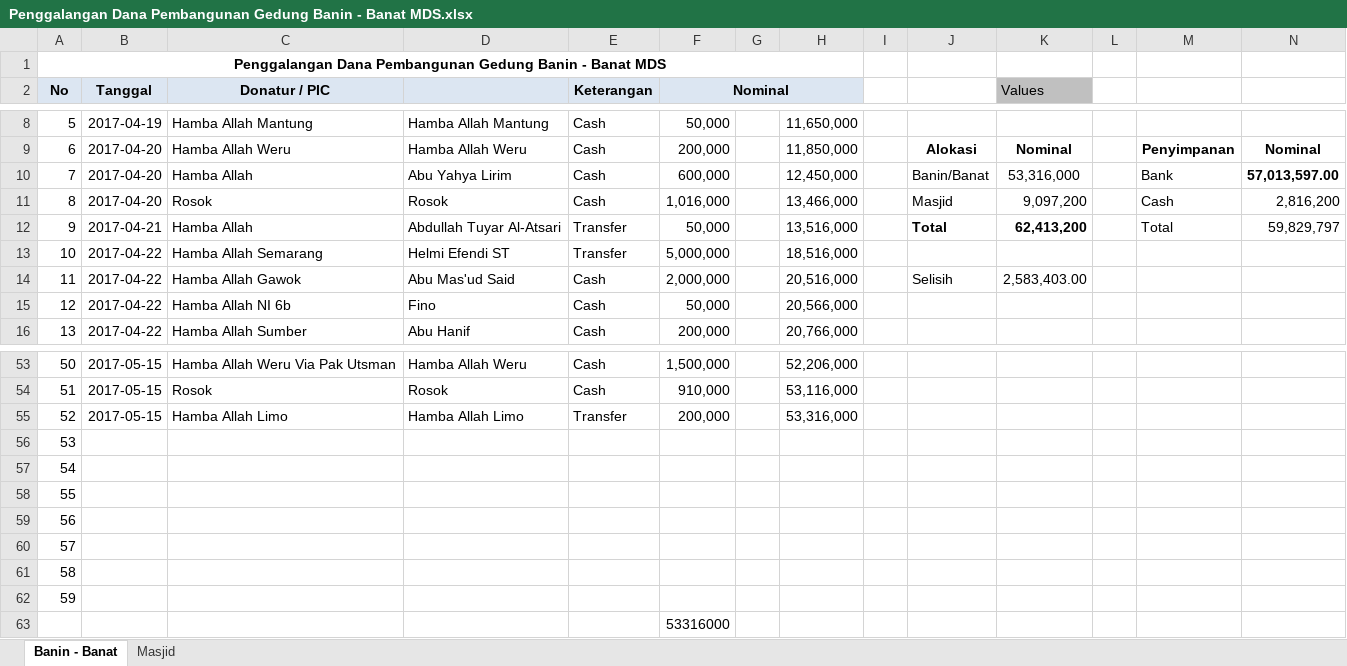
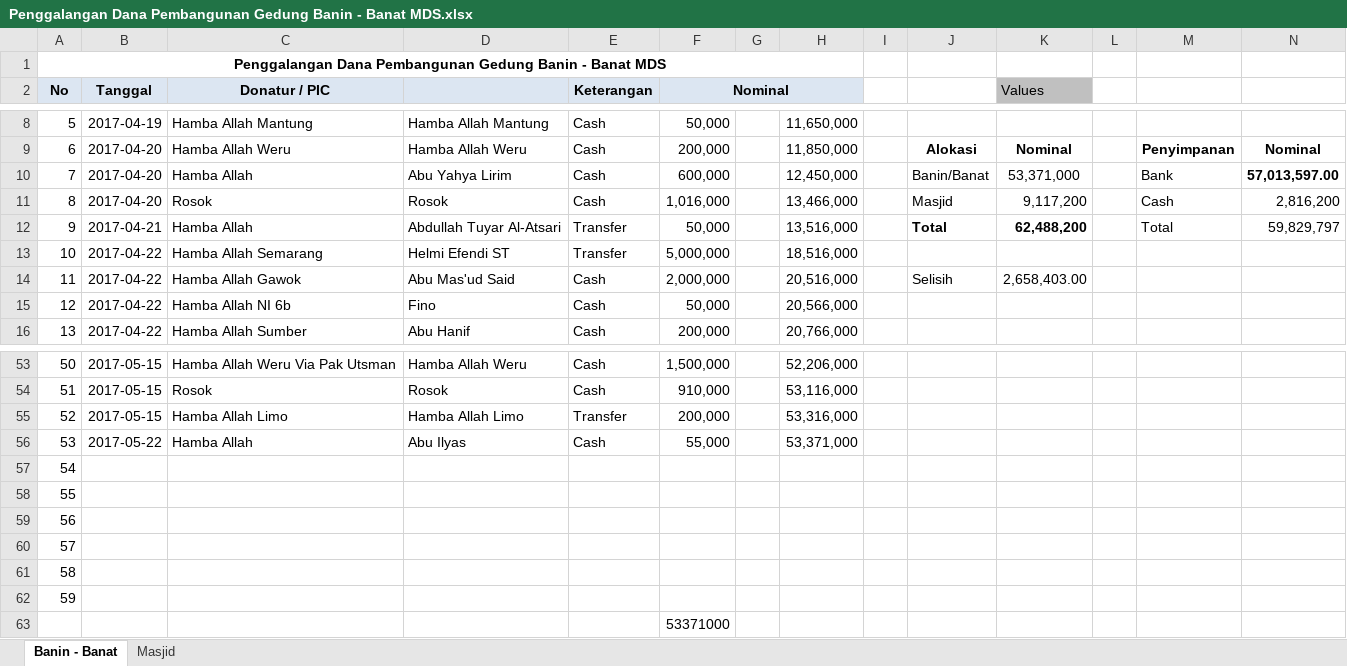
Before and after one commit to bagusprasojo/mds, an Excel workbook: Penggalangan Dana Pembangunan Gedung Banin - Banat MDS.xlsx, sheet Banin - Banat, drawn as a sheet; only a part is shown, gaps mark what is left out; values as stored, in another font and other column widths than the file's, no borders; the diff names each change by its address in the sheet, - before the commit and + after, or states it on an @@ line.

```diff
--- a/Penggalangan Dana Pembangunan Gedung Banin - Banat MDS.xlsx (sheet Banin - Banat)
+++ b/Penggalangan Dana Pembangunan Gedung Banin - Banat MDS.xlsx (sheet Banin - Banat)
-K10 (Values): 53,316,000
+K10 (Values): 53,371,000
-K11 (Values): 9,097,200
+K11 (Values): 9,117,200
-K12 (Values): 62,413,200
+K12 (Values): 62,488,200
-K14 (Values): 2,583,403.00
+K14 (Values): 2,658,403.00
-B56 (Tanggal): (empty)
+B56 (Tanggal): 2017-05-22
-C56 (Donatur / PIC): (empty)
+C56 (Donatur / PIC): Hamba Allah
-D56: (empty)
+D56: Abu Ilyas
-E56 (Keterangan): (empty)
+E56 (Keterangan): Cash
-F56 (Nominal): (empty)
+F56 (Nominal): 55,000
-H56: (empty)
+H56: 53,371,000
-F63 (Nominal): 53316000
+F63 (Nominal): 53371000
```
Also changed, not shown: sheet Masjid, PenerimaanSPP.xlsx.
